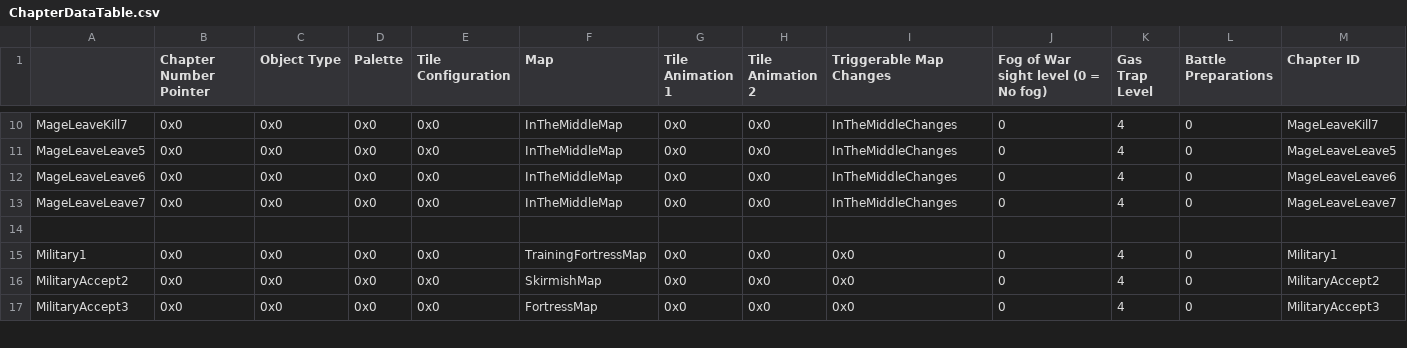
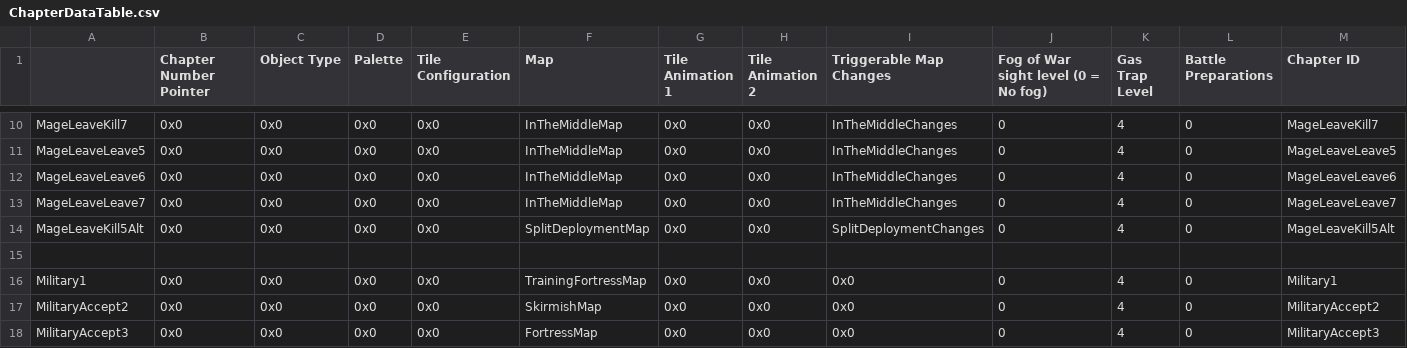
Before and after one commit to Snakey11/Legends-of-Avenir, a CSV file: CSV/Tables/ChapterData/ChapterDataTable.csv, drawn as a sheet; only a part is shown, gaps mark what is left out; rows hold the shown columns only; the diff names each change by its address in the sheet, - before the commit and + after, or states it on an @@ line.

Commit message:
Add an alternate 5th map for fake deployment wizardry

```diff
--- a/CSV/Tables/ChapterData/ChapterDataTable.csv
+++ b/CSV/Tables/ChapterData/ChapterDataTable.csv
+row 14: MageLeaveKill5Alt | 0x0 | 0x0 | 0x0 | 0x0 | SplitDeploymentMap | 0x0 | 0x0 | SplitDeploymentChanges | 0 | 4 | 0 | MageLeaveKill5Alt
```
Also changed, not shown: 2 other files.
